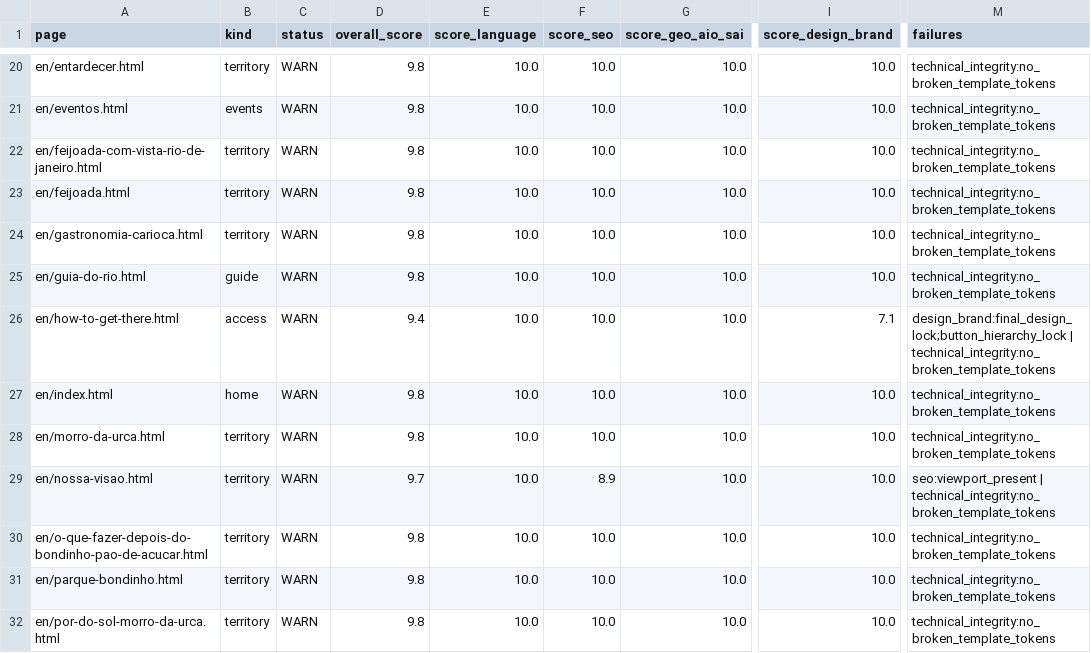
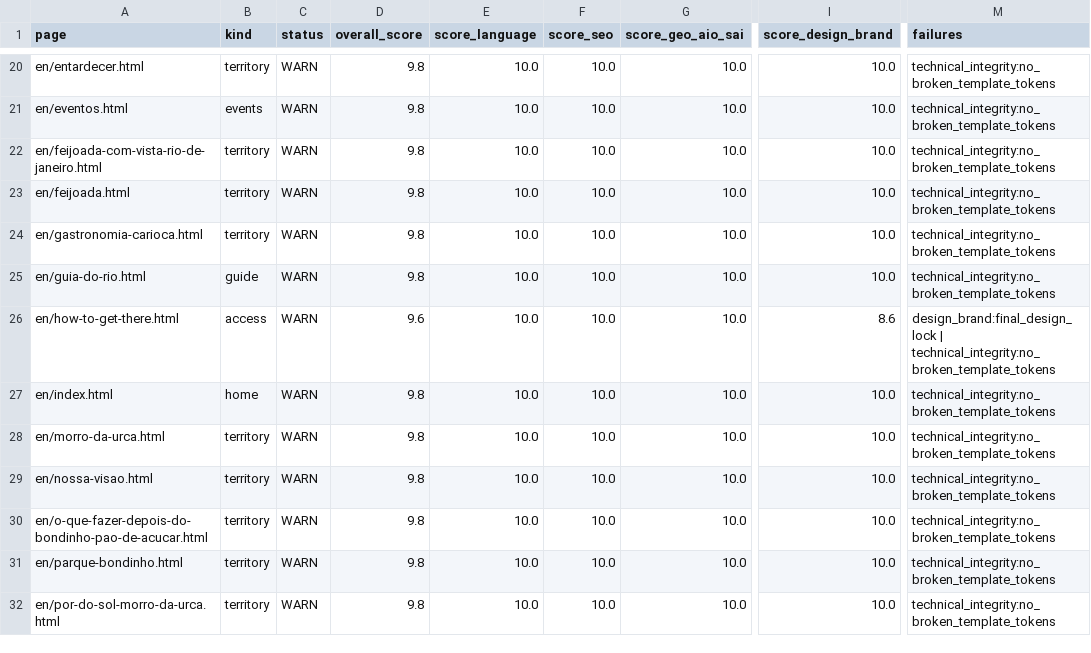
Before and after one commit to LeoRangel22/embaixada-carioca, a CSV file: _audit_reports/final_86page_aaa_master_audit_details.csv, drawn as a sheet; only a part is shown, gaps mark what is left out; the diff covers the shown part only; the diff names each change by its address in the sheet, - before the commit and + after, or states it on an @@ line.

```diff
--- a/_audit_reports/final_86page_aaa_master_audit_details.csv
+++ b/_audit_reports/final_86page_aaa_master_audit_details.csv
-D26 (overall_score): 9.4
+D26 (overall_score): 9.6
-I26 (score_design_brand): 7.1
+I26 (score_design_brand): 8.6
-M26 (failures): design_brand:final_design_lock;button_hierarchy_lock | technical_integrity:no_broken_template_tokens
+M26 (failures): design_brand:final_design_lock | technical_integrity:no_broken_template_tokens
-D29 (overall_score): 9.7
+D29 (overall_score): 9.8
-F29 (score_seo): 8.9
+F29 (score_seo): 10.0
-M29 (failures): seo:viewport_present | technical_integrity:no_broken_template_tokens
+M29 (failures): technical_integrity:no_broken_template_tokens
```
Also changed, not shown: 95 edited cells elsewhere in this file, 36 other files.
